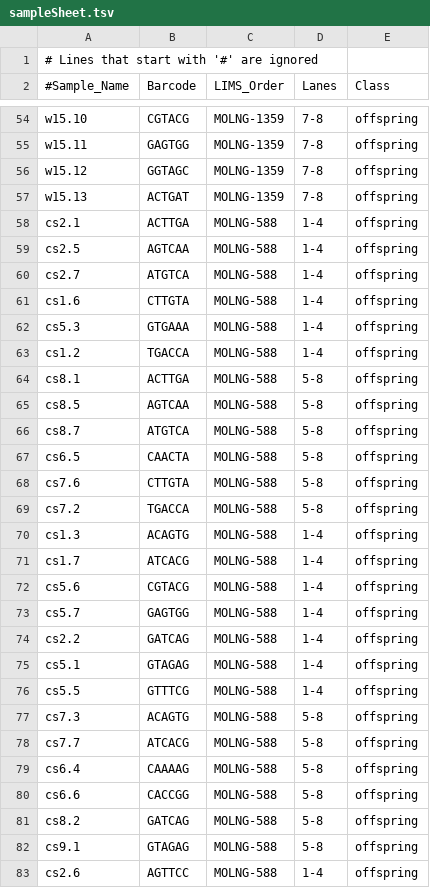
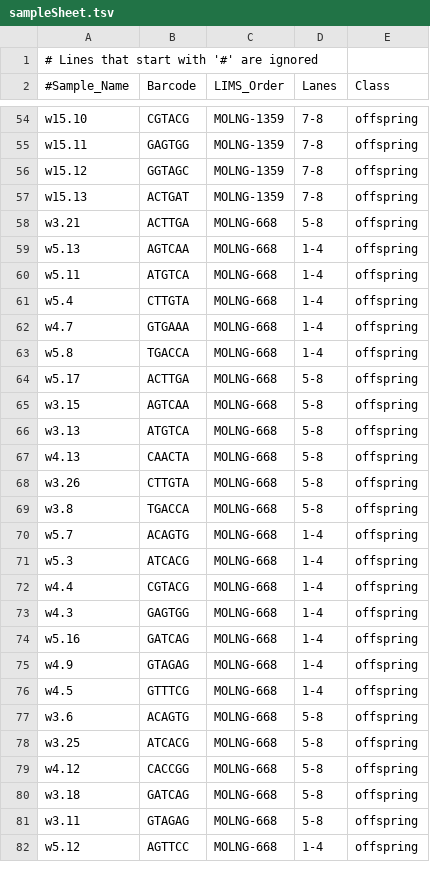
Before and after one commit to danrdanny/2016_CO_NCO_Paper, a TSV file: sampleSheet.tsv, drawn as a sheet; only a part is shown, gaps mark what is left out; the diff covers the shown part only.

Commit message:
Adding raw data, preparing all scripts for publication

```diff
--- a/sampleSheet.tsv
+++ b/sampleSheet.tsv
@@ -57,27 +57,26 @@ w15.12	GGTAGC	MOLNG-1359	7-8	offspring
 w15.13	ACTGAT	MOLNG-1359	7-8	offspring
-cs2.1	ACTTGA	MOLNG-588	1-4	offspring
-cs2.5	AGTCAA	MOLNG-588	1-4	offspring
-cs2.7	ATGTCA	MOLNG-588	1-4	offspring
-cs1.6	CTTGTA	MOLNG-588	1-4	offspring
-cs5.3	GTGAAA	MOLNG-588	1-4	offspring
-cs1.2	TGACCA	MOLNG-588	1-4	offspring
-cs8.1	ACTTGA	MOLNG-588	5-8	offspring
-cs8.5	AGTCAA	MOLNG-588	5-8	offspring
-cs8.7	ATGTCA	MOLNG-588	5-8	offspring
-cs6.5	CAACTA	MOLNG-588	5-8	offspring
-cs7.6	CTTGTA	MOLNG-588	5-8	offspring
-cs7.2	TGACCA	MOLNG-588	5-8	offspring
-cs1.3	ACAGTG	MOLNG-588	1-4	offspring
-cs1.7	ATCACG	MOLNG-588	1-4	offspring
-cs5.6	CGTACG	MOLNG-588	1-4	offspring
-cs5.7	GAGTGG	MOLNG-588	1-4	offspring
-cs2.2	GATCAG	MOLNG-588	1-4	offspring
-cs5.1	GTAGAG	MOLNG-588	1-4	offspring
-cs5.5	GTTTCG	MOLNG-588	1-4	offspring
-cs7.3	ACAGTG	MOLNG-588	5-8	offspring
-cs7.7	ATCACG	MOLNG-588	5-8	offspring
-cs6.4	CAAAAG	MOLNG-588	5-8	offspring
-cs6.6	CACCGG	MOLNG-588	5-8	offspring
-cs8.2	GATCAG	MOLNG-588	5-8	offspring
-cs9.1	GTAGAG	MOLNG-588	5-8	offspring
-cs2.6	AGTTCC	MOLNG-588	1-4	offspring
+w3.21	ACTTGA	MOLNG-668	5-8	offspring
+w5.13	AGTCAA	MOLNG-668	1-4	offspring
+w5.11	ATGTCA	MOLNG-668	1-4	offspring
+w5.4	CTTGTA	MOLNG-668	1-4	offspring
+w4.7	GTGAAA	MOLNG-668	1-4	offspring
+w5.8	TGACCA	MOLNG-668	1-4	offspring
+w5.17	ACTTGA	MOLNG-668	5-8	offspring
+w3.15	AGTCAA	MOLNG-668	5-8	offspring
+w3.13	ATGTCA	MOLNG-668	5-8	offspring
+w4.13	CAACTA	MOLNG-668	5-8	offspring
+w3.26	CTTGTA	MOLNG-668	5-8	offspring
+w3.8	TGACCA	MOLNG-668	5-8	offspring
+w5.7	ACAGTG	MOLNG-668	1-4	offspring
+w5.3	ATCACG	MOLNG-668	1-4	offspring
+w4.4	CGTACG	MOLNG-668	1-4	offspring
+w4.3	GAGTGG	MOLNG-668	1-4	offspring
+w5.16	GATCAG	MOLNG-668	1-4	offspring
+w4.9	GTAGAG	MOLNG-668	1-4	offspring
+w4.5	GTTTCG	MOLNG-668	1-4	offspring
+w3.6	ACAGTG	MOLNG-668	5-8	offspring
+w3.25	ATCACG	MOLNG-668	5-8	offspring
+w4.12	CACCGG	MOLNG-668	5-8	offspring
+w3.18	GATCAG	MOLNG-668	5-8	offspring
+w3.11	GTAGAG	MOLNG-668	5-8	offspring
+w5.12	AGTTCC	MOLNG-668	1-4	offspring
```
Also changed, not shown: 1 added row and 46 edited cells elsewhere in this file, 22 other files.
